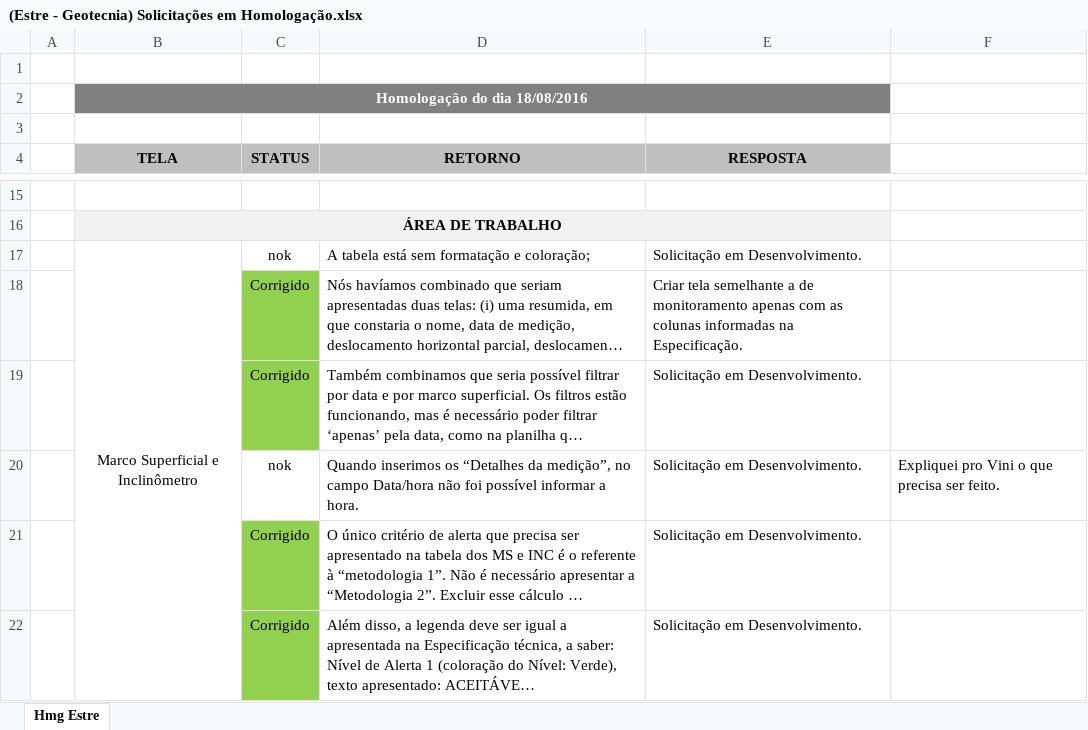
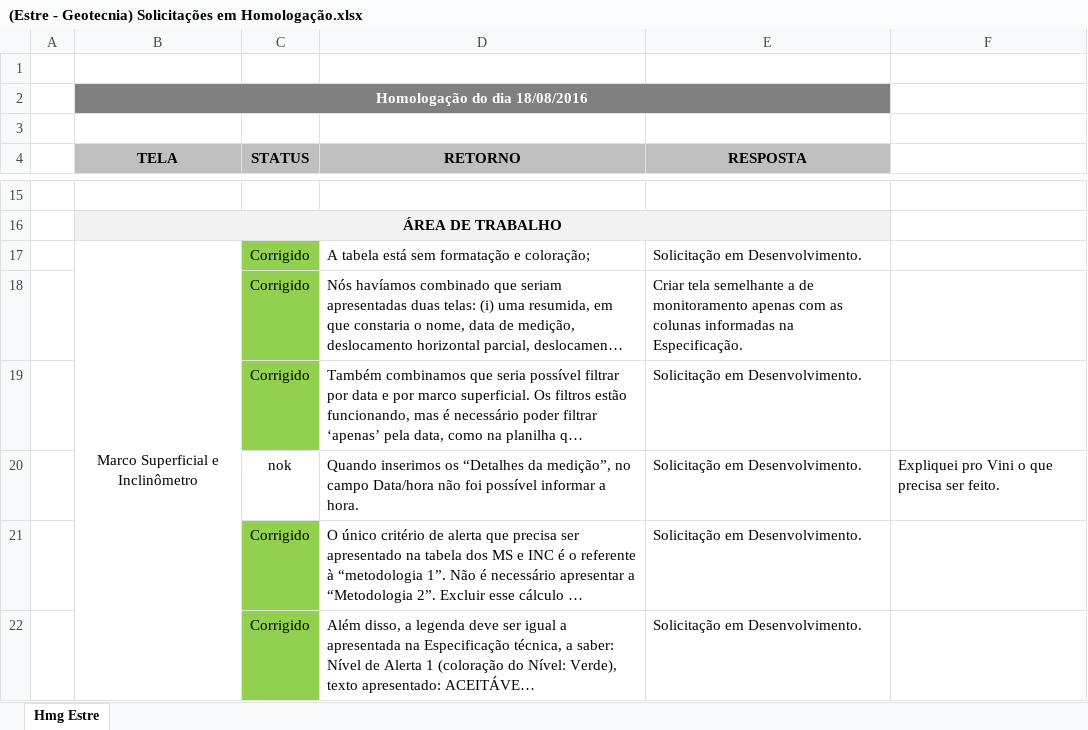
Before and after one commit to buenokinder/EstreMonitoramento, an Excel workbook: docs/(Estre - Geotecnia) Solicitações em Homologação.xlsx, sheet Hmg Estre, drawn as a sheet; only a part is shown, gaps mark what is left out; long unchanged cells end in …; values as stored, in another font and other column widths than the file's, no borders; conditional formats not drawn; the diff names each change by its address in the sheet, - before the commit and + after, or states it on an @@ line.

```diff
--- a/docs/(Estre - Geotecnia) Solicitações em Homologação.xlsx (sheet Hmg Estre)
+++ b/docs/(Estre - Geotecnia) Solicitações em Homologação.xlsx (sheet Hmg Estre)
-C17 (STATUS): nok
+C17 (STATUS): Corrigido
-C17 fill: none
+C17 fill: #92D050
```
Also changed, not shown: 14 other files.
